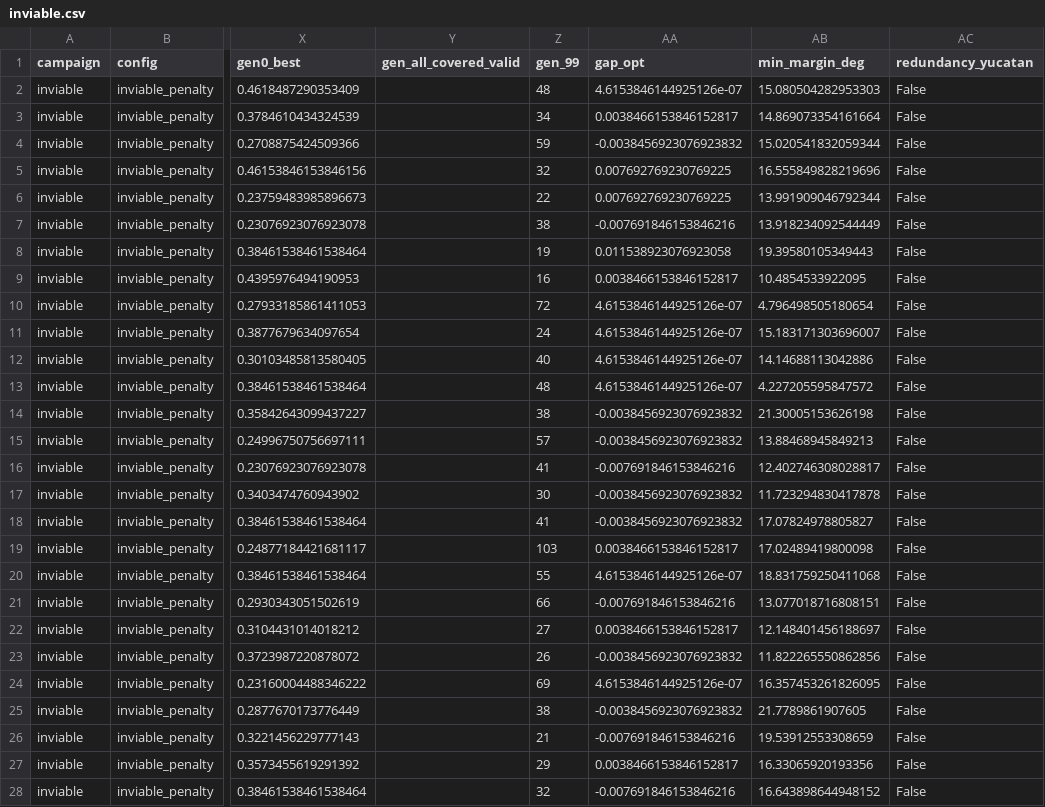
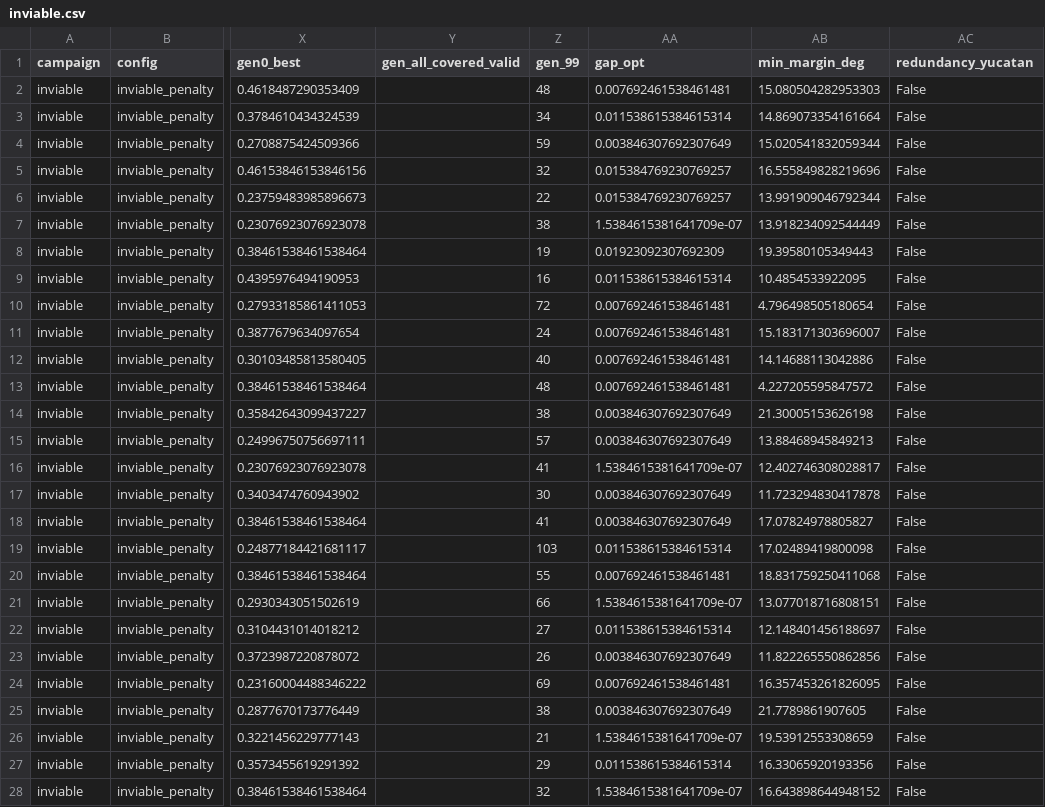
Before and after one commit to BlameAlex/AstroShield, a CSV file: results/exp_runs/inviable.csv, drawn as a sheet; only a part is shown, gaps mark what is left out; the diff covers the shown part only; the diff names each change by its address in the sheet, - before the commit and + after, or states it on an @@ line.

Commit message:
feat: regenera reducido e inviable con el contrato 1.0.2

```diff
--- a/results/exp_runs/inviable.csv
+++ b/results/exp_runs/inviable.csv
-AA2 (gap_opt): 4.6153846144925126e-07
+AA2 (gap_opt): 0.007692461538461481
-AA3 (gap_opt): 0.0038466153846152817
+AA3 (gap_opt): 0.011538615384615314
-AA4 (gap_opt): -0.0038456923076923832
+AA4 (gap_opt): 0.003846307692307649
-AA5:AA6 (gap_opt): 0.007692769230769225
+AA5:AA6 (gap_opt): 0.015384769230769257
-AA7 (gap_opt): -0.007691846153846216
+AA7 (gap_opt): 1.5384615381641709e-07
-AA8 (gap_opt): 0.011538923076923058
+AA8 (gap_opt): 0.01923092307692309
-AA9 (gap_opt): 0.0038466153846152817
+AA9 (gap_opt): 0.011538615384615314
-AA10:AA13 (gap_opt): 4.6153846144925126e-07
+AA10:AA13 (gap_opt): 0.007692461538461481
-AA14:AA15 (gap_opt): -0.0038456923076923832
+AA14:AA15 (gap_opt): 0.003846307692307649
-AA16 (gap_opt): -0.007691846153846216
+AA16 (gap_opt): 1.5384615381641709e-07
-AA17:AA18 (gap_opt): -0.0038456923076923832
+AA17:AA18 (gap_opt): 0.003846307692307649
-AA19 (gap_opt): 0.0038466153846152817
+AA19 (gap_opt): 0.011538615384615314
-AA20 (gap_opt): 4.6153846144925126e-07
+AA20 (gap_opt): 0.007692461538461481
-AA21 (gap_opt): -0.007691846153846216
+AA21 (gap_opt): 1.5384615381641709e-07
-AA22 (gap_opt): 0.0038466153846152817
+AA22 (gap_opt): 0.011538615384615314
-AA23 (gap_opt): -0.0038456923076923832
+AA23 (gap_opt): 0.003846307692307649
-AA24 (gap_opt): 4.6153846144925126e-07
+AA24 (gap_opt): 0.007692461538461481
-AA25 (gap_opt): -0.0038456923076923832
+AA25 (gap_opt): 0.003846307692307649
-AA26 (gap_opt): -0.007691846153846216
+AA26 (gap_opt): 1.5384615381641709e-07
-AA27 (gap_opt): 0.0038466153846152817
+AA27 (gap_opt): 0.011538615384615314
-AA28 (gap_opt): -0.007691846153846216
+AA28 (gap_opt): 1.5384615381641709e-07
```
Also changed, not shown: 63 edited cells elsewhere in this file, results/exp_meta/tiempos.csv, results/exp_runs/reducido.csv, 29 other files.
